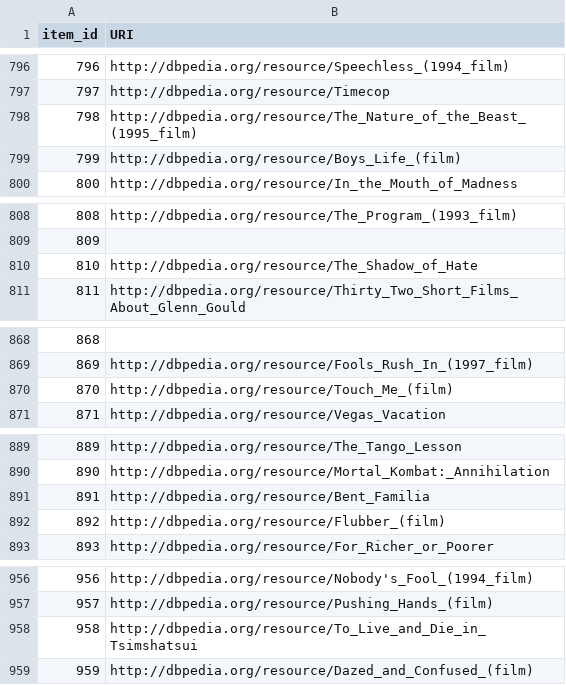
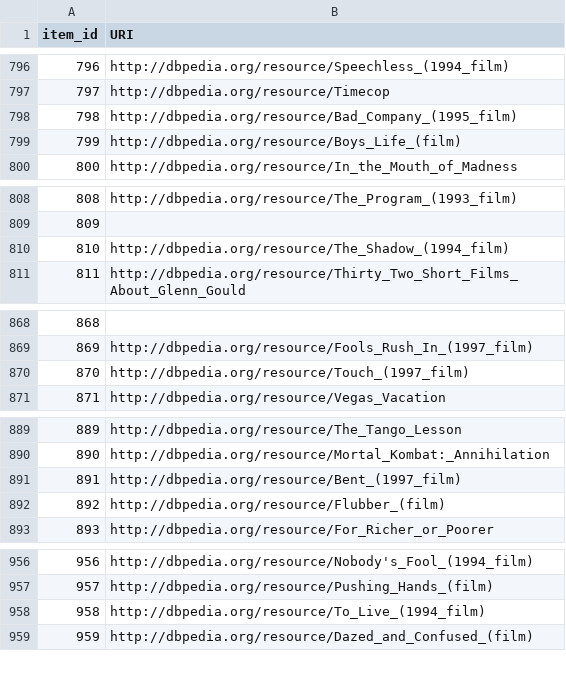
Before and after one commit to AKSW/frankgraphbench, a CSV file: datasets/ml-100k/processed/map.csv, drawn as a sheet; only a part is shown, gaps mark what is left out; the diff covers the shown part only.

```diff
--- a/datasets/ml-100k/processed/map.csv
+++ b/datasets/ml-100k/processed/map.csv
@@ -797,3 +797,3 @@ item_id,URI
 797,http://dbpedia.org/resource/Timecop
-798,http://dbpedia.org/resource/The_Nature_of_the_Beast_(1995_film)
+798,http://dbpedia.org/resource/Bad_Company_(1995_film)
 799,http://dbpedia.org/resource/Boys_Life_(film)
@@ -809,3 +809,3 @@ item_id,URI
 809,
-810,http://dbpedia.org/resource/The_Shadow_of_Hate
+810,http://dbpedia.org/resource/The_Shadow_(1994_film)
 811,http://dbpedia.org/resource/Thirty_Two_Short_Films_About_Glenn_Gould
@@ -869,3 +869,3 @@ item_id,URI
 869,http://dbpedia.org/resource/Fools_Rush_In_(1997_film)
-870,http://dbpedia.org/resource/Touch_Me_(film)
+870,http://dbpedia.org/resource/Touch_(1997_film)
 871,http://dbpedia.org/resource/Vegas_Vacation
@@ -890,3 +890,3 @@ item_id,URI
 890,http://dbpedia.org/resource/Mortal_Kombat:_Annihilation
-891,http://dbpedia.org/resource/Bent_Familia
+891,http://dbpedia.org/resource/Bent_(1997_film)
 892,http://dbpedia.org/resource/Flubber_(film)
@@ -957,3 +957,3 @@ item_id,URI
 957,http://dbpedia.org/resource/Pushing_Hands_(film)
-958,http://dbpedia.org/resource/To_Live_and_Die_in_Tsimshatsui
+958,http://dbpedia.org/resource/To_Live_(1994_film)
 959,http://dbpedia.org/resource/Dazed_and_Confused_(film)
```
Also changed, not shown: 19 edited cells elsewhere in this file, experiment_results/ml100k_enriched/run1.csv, 10 other files.
